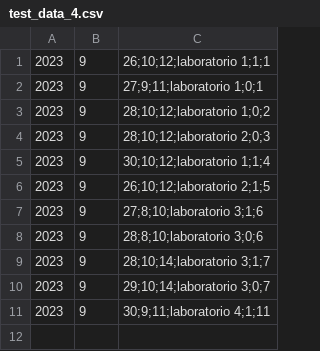
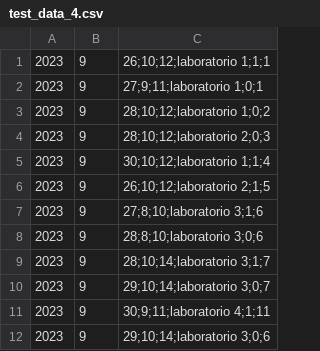
Before and after one commit to Salmela/ilmo, a CSV file: app/config/test_data_4.csv, drawn as a sheet.

```diff
--- a/app/config/test_data_4.csv
+++ b/app/config/test_data_4.csv
@@ -11 +11,2 @@
 2023,9,30;9;11;laboratorio 4;1;11
+2023,9,29;10;14;laboratorio 3;0;6
```
Also changed, not shown: 8 other files.
